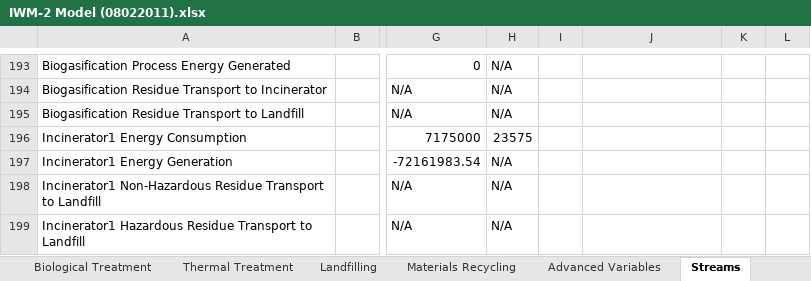
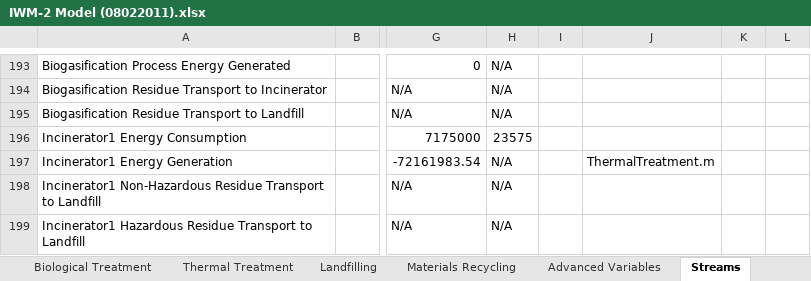
Before and after one commit to ptgrogan/citynet, an Excel workbook: WasteManagementSystem/IWM-2 Model (08022011).xlsx, sheet Streams, drawn as a sheet; only a part is shown, gaps mark what is left out; values as stored, in another font and other column widths than the file's, no cell formats; conditional formats not drawn; the diff covers the shown part only; the diff names each change by its address in the sheet, - before the commit and + after, or states it on an @@ line.

```diff
--- a/WasteManagementSystem/IWM-2 Model (08022011).xlsx (sheet Streams)
+++ b/WasteManagementSystem/IWM-2 Model (08022011).xlsx (sheet Streams)
-J197: (empty)
+J197: ThermalTreatment.m
```
Also changed, not shown: 36 edited cells elsewhere in this sheet, cell formats.
